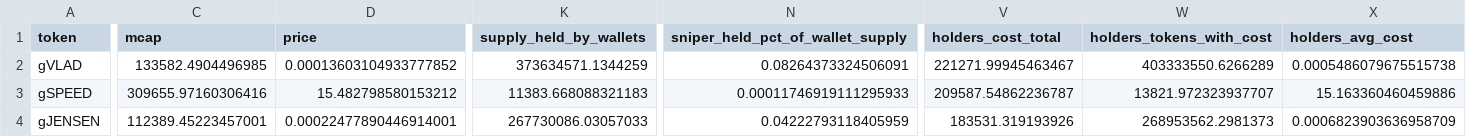
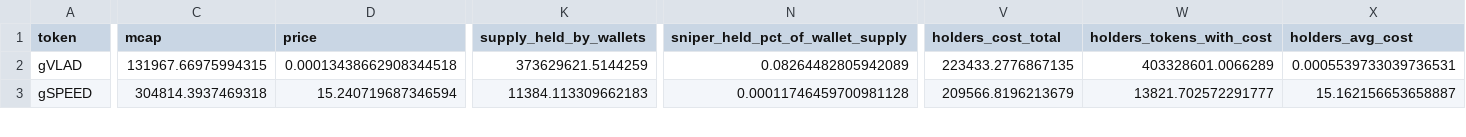
Before and after one commit to ozzyxbt/grail-analytics, a CSV file: out/top_tokens_deepdive.csv, drawn as a sheet; only a part is shown, gaps mark what is left out; removed rows and columns are numbered as before the commit, all else as after; rows hold the shown columns only; the diff covers the shown part only; the diff names each change by its address in the sheet, - before the commit and + after, or states it on an @@ line.

```diff
--- a/out/top_tokens_deepdive.csv
+++ b/out/top_tokens_deepdive.csv
-C2 (mcap): 133582.4904496985
+C2 (mcap): 131967.66975994315
-D2 (price): 0.00013603104933777852
+D2 (price): 0.00013438662908344518
-K2 (supply_held_by_wallets): 373634571.1344259
+K2 (supply_held_by_wallets): 373629621.5144259
-N2 (sniper_held_pct_of_wallet_supply): 0.08264373324506091
+N2 (sniper_held_pct_of_wallet_supply): 0.08264482805942089
-V2 (holders_cost_total): 221271.99945463467
+V2 (holders_cost_total): 223433.2776867135
-W2 (holders_tokens_with_cost): 403333550.6266289
+W2 (holders_tokens_with_cost): 403328601.0066289
-X2 (holders_avg_cost): 0.0005486079675515738
+X2 (holders_avg_cost): 0.0005539733039736531
-C3 (mcap): 309655.97160306416
+C3 (mcap): 304814.3937469318
-D3 (price): 15.482798580153212
+D3 (price): 15.240719687346594
-K3 (supply_held_by_wallets): 11383.668088321183
+K3 (supply_held_by_wallets): 11384.113309662183
-N3 (sniper_held_pct_of_wallet_supply): 0.00011746919111295933
+N3 (sniper_held_pct_of_wallet_supply): 0.00011746459700981128
-V3 (holders_cost_total): 209587.54862236787
+V3 (holders_cost_total): 209566.8196213679
-W3 (holders_tokens_with_cost): 13821.972323937707
+W3 (holders_tokens_with_cost): 13821.702572291777
-X3 (holders_avg_cost): 15.163360460459886
+X3 (holders_avg_cost): 15.162156653658887
-row 4: gJENSEN | 112389.45223457001 | 0.00022477890446914001 | 267730086.03057033 | 0.04222793118405959 | 183531.319193926 | 268953562.2981373 | 0.0006823903636958709
```
Also changed, not shown: 1 added row and 34 edited cells elsewhere in this file, out/exclusive_mint_cohorts.csv, out/grailist.csv, 16 other files.
